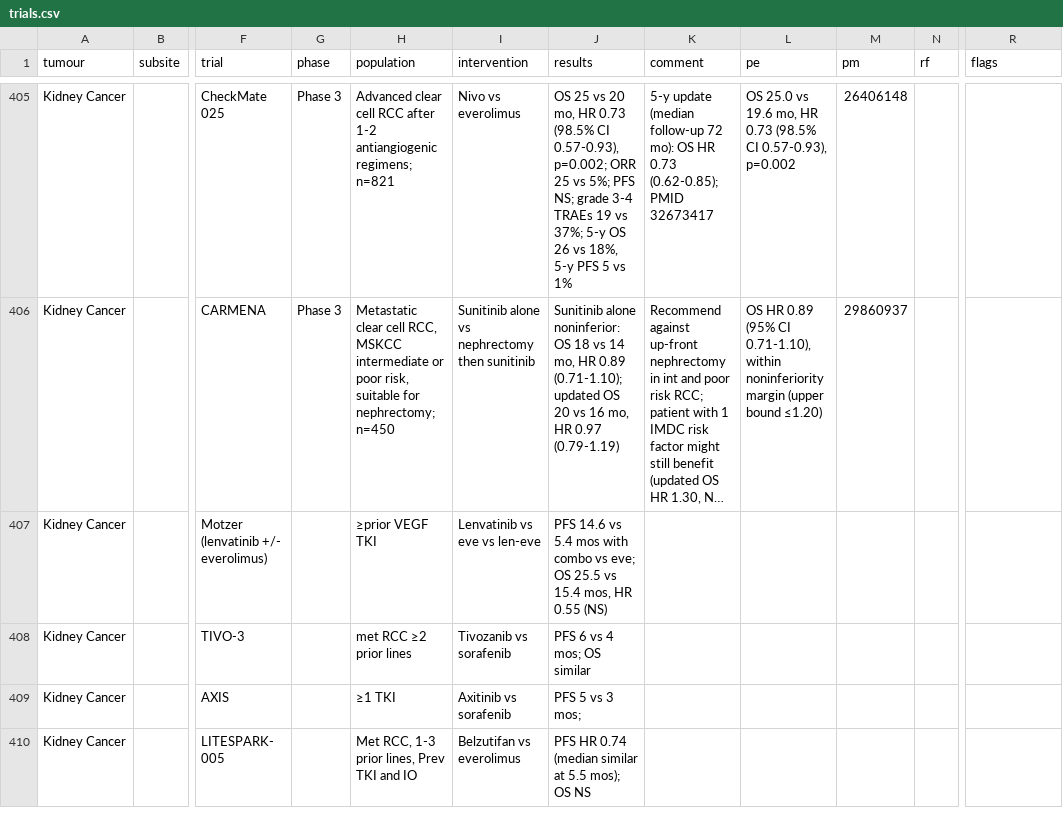
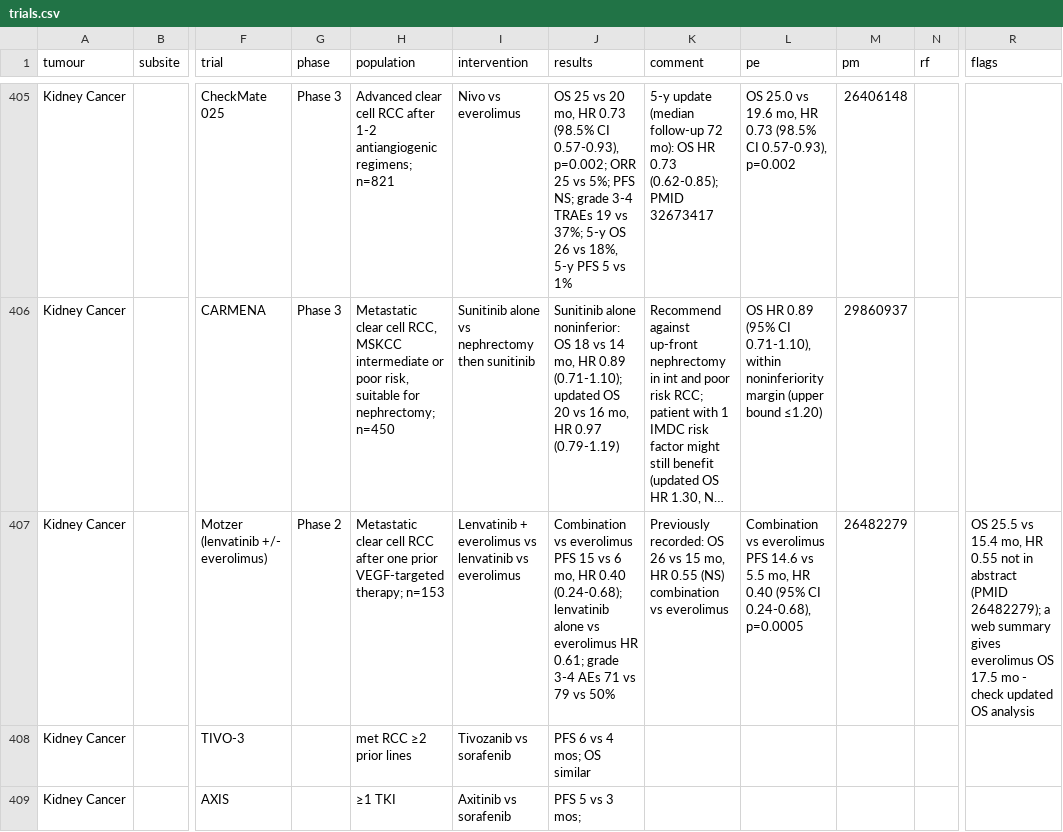
Before and after one commit to david7254672/landmark-trials, a CSV file: data/trials.csv, drawn as a sheet; only a part is shown, gaps mark what is left out; the shorter side is filled out with more unchanged rows; long unchanged cells end in …; the diff names each change by its address in the sheet, - before the commit and + after, or states it on an @@ line.

```diff
--- a/data/trials.csv
+++ b/data/trials.csv
-G407 (phase): (empty)
+G407 (phase): Phase 2
-H407 (population): ≥prior VEGF TKI
+H407 (population): Metastatic clear cell RCC after one prior VEGF-targeted therapy; n=153
-I407 (intervention): Lenvatinib vs eve vs len-eve
+I407 (intervention): Lenvatinib + everolimus vs lenvatinib vs everolimus
-J407 (results): PFS 14.6 vs 5.4 mos with combo vs eve; OS 25.5 vs 15.4 mos, HR 0.55 (NS)
+J407 (results): Combination vs everolimus PFS 15 vs 6 mo, HR 0.40 (0.24-0.68); lenvatinib alone vs everolimus HR 0.61; grade 3-4 AEs 71 vs 79 vs 50%
-K407 (comment): (empty)
+K407 (comment): Previously recorded: OS 26 vs 15 mo, HR 0.55 (NS) combination vs everolimus
-L407 (pe): (empty)
+L407 (pe): Combination vs everolimus PFS 14.6 vs 5.5 mo, HR 0.40 (95% CI 0.24-0.68), p=0.0005
-M407 (pm): (empty)
+M407 (pm): 26482279
-R407 (flags): (empty)
+R407 (flags): OS 25.5 vs 15.4 mo, HR 0.55 not in abstract (PMID 26482279); a web summary gives everolimus OS 17.5 mo - check updated OS analysis
```
Also changed, not shown: 1 other file.
